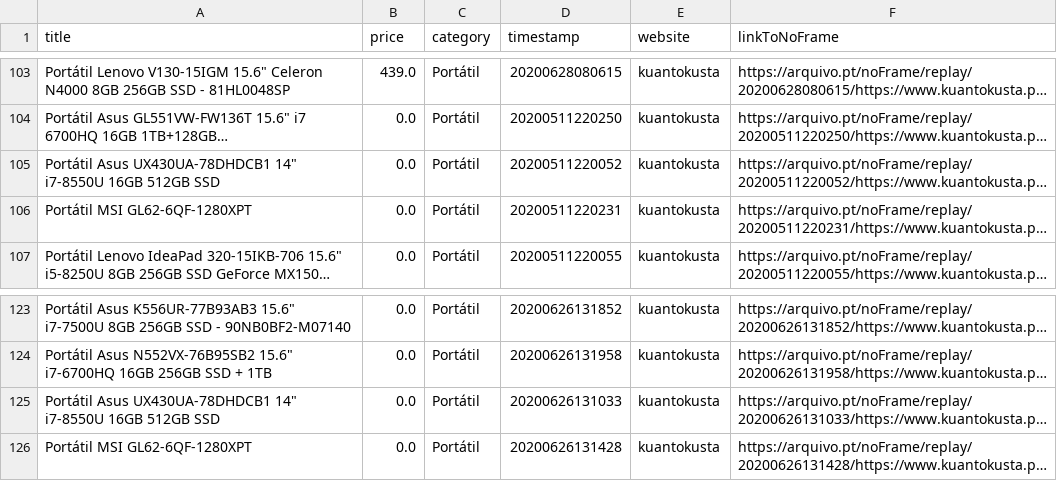
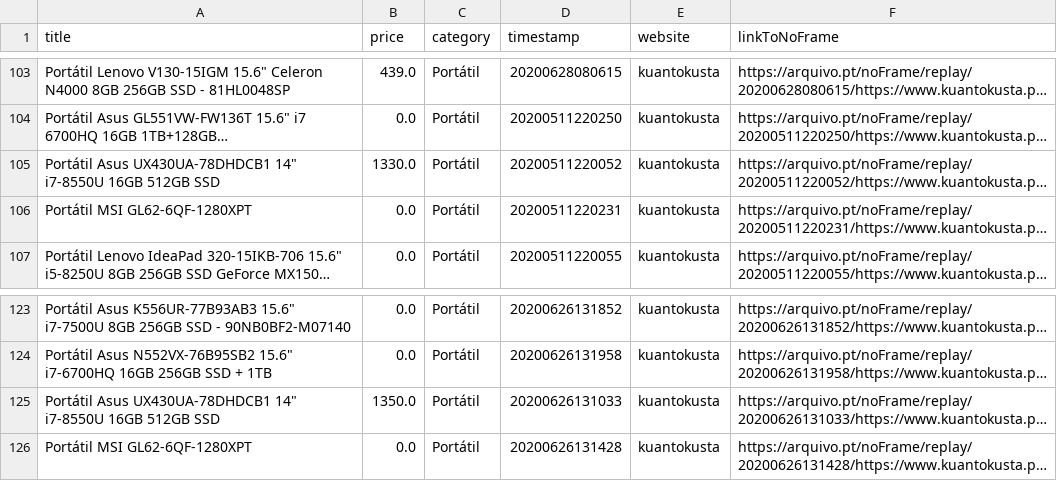
Before and after one commit to caridade1706/ED_Project, a CSV file: Final/scraped_www_kuantokusta_pt_Portátil.csv, drawn as a sheet; only a part is shown, gaps mark what is left out; long unchanged cells end in …; the diff names each change by its address in the sheet, - before the commit and + after, or states it on an @@ line.

```diff
--- a/Final/scraped_www_kuantokusta_pt_Portátil.csv
+++ b/Final/scraped_www_kuantokusta_pt_Portátil.csv
-B105 (price): 0.0
+B105 (price): 1330.0
-B125 (price): 0.0
+B125 (price): 1350.0
```
Also changed, not shown: 1 other file.
